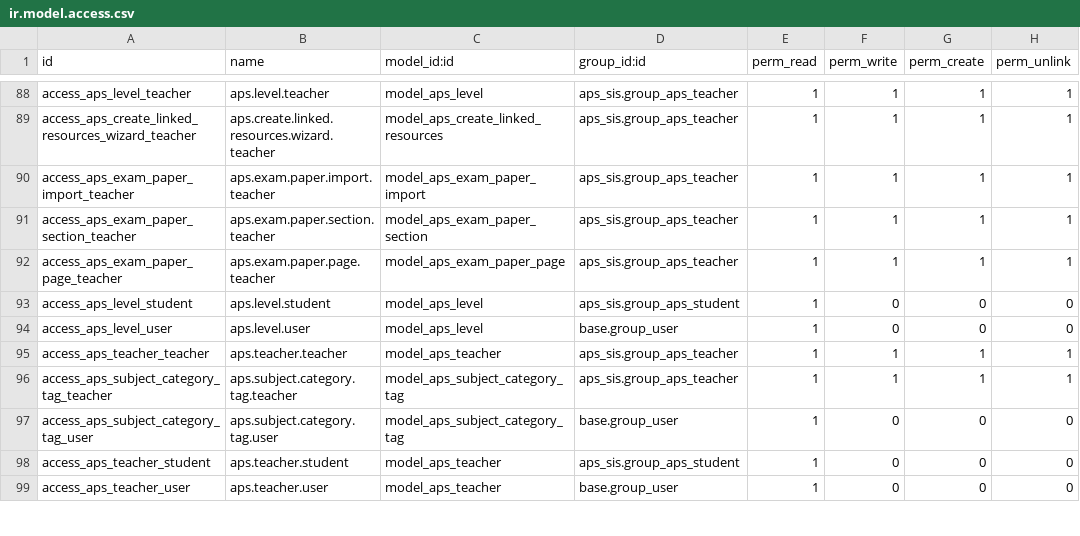
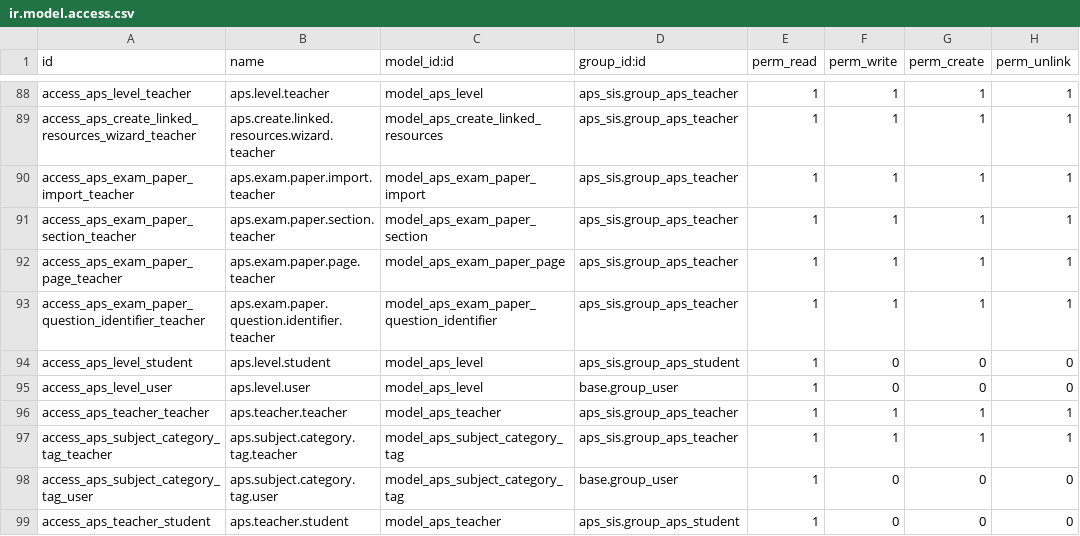
Before and after one commit to agrogers/aps_sis, a CSV file: security/ir.model.access.csv, drawn as a sheet; only a part is shown, gaps mark what is left out; the shorter side is filled out with more unchanged rows; the diff names each change by its address in the sheet, - before the commit and + after, or states it on an @@ line.

```diff
--- a/security/ir.model.access.csv
+++ b/security/ir.model.access.csv
+row 93: access_aps_exam_paper_question_identifier_teacher | aps.exam.paper.question.identifier.teacher | model_aps_exam_paper_question_identifier | aps_sis.group_aps_teacher | 1 | 1 | 1 | 1
```
Also changed, not shown: 7 other files.
